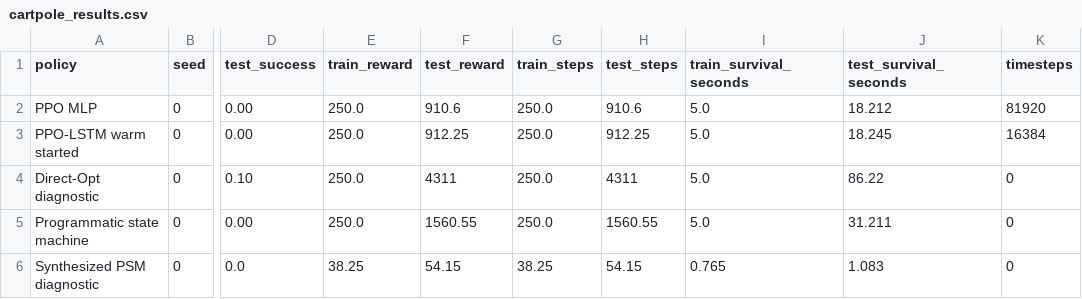
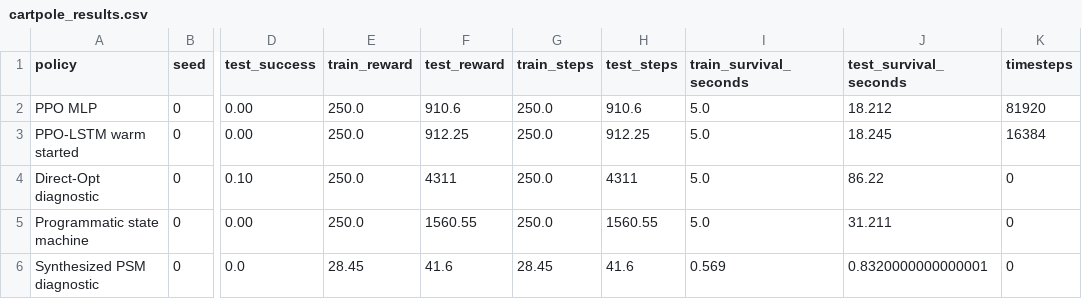
Before and after one commit to SturkaCircutz/SPPIG, a CSV file: artifacts/results/cartpole_results.csv, drawn as a sheet; only a part is shown, gaps mark what is left out; the diff names each change by its address in the sheet, - before the commit and + after, or states it on an @@ line.

```diff
--- a/artifacts/results/cartpole_results.csv
+++ b/artifacts/results/cartpole_results.csv
-E6 (train_reward): 38.25
+E6 (train_reward): 28.45
-F6 (test_reward): 54.15
+F6 (test_reward): 41.6
-G6 (train_steps): 38.25
+G6 (train_steps): 28.45
-H6 (test_steps): 54.15
+H6 (test_steps): 41.6
-I6 (train_survival_seconds): 0.765
+I6 (train_survival_seconds): 0.569
-J6 (test_survival_seconds): 1.083
+J6 (test_survival_seconds): 0.8320000000000001
```
Also changed, not shown: artifacts/results/cartpole_summary.csv, 10 other files.
